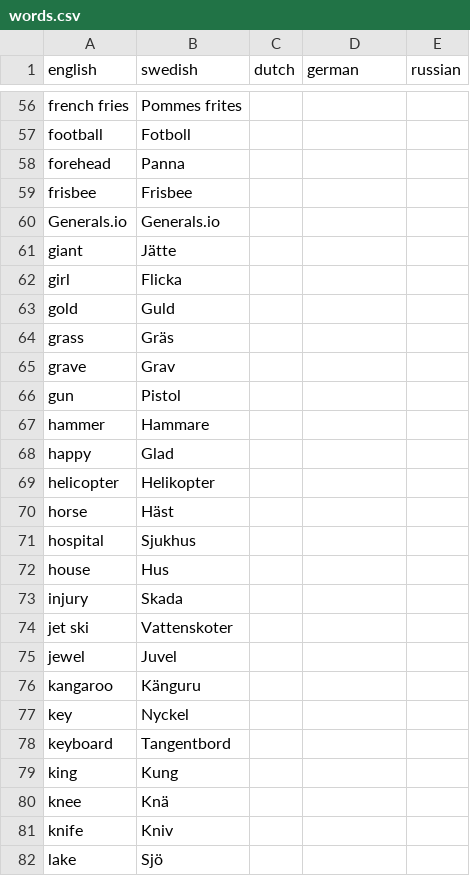
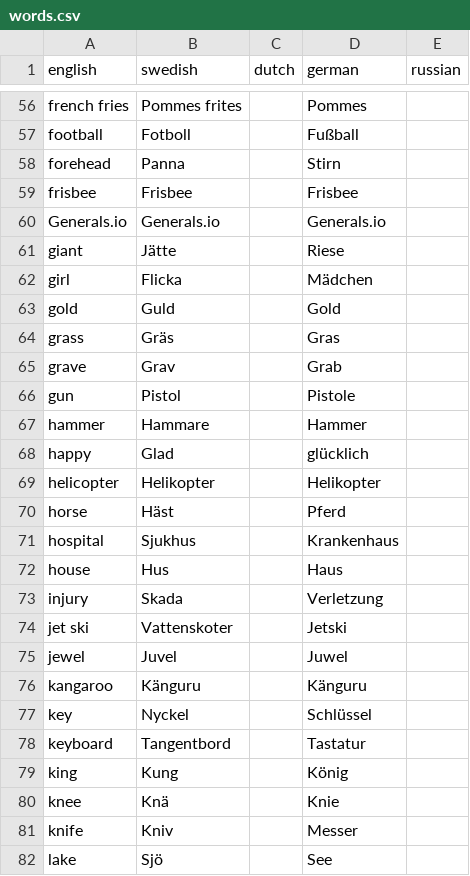
Before and after one commit to crazy2be/scribble, a CSV file: words.csv, drawn as a sheet; only a part is shown, gaps mark what is left out; the diff covers the shown part only; the diff names each change by its address in the sheet, - before the commit and + after, or states it on an @@ line.

Commit message:
Add german words from @John.

```diff
--- a/words.csv
+++ b/words.csv
-D56 (german): (empty)
+D56 (german): Pommes
-D57 (german): (empty)
+D57 (german): Fußball
-D58 (german): (empty)
+D58 (german): Stirn
-D59 (german): (empty)
+D59 (german): Frisbee
-D60 (german): (empty)
+D60 (german): Generals.io
-D61 (german): (empty)
+D61 (german): Riese
-D62 (german): (empty)
+D62 (german): Mädchen
-D63 (german): (empty)
+D63 (german): Gold
-D64 (german): (empty)
+D64 (german): Gras
-D65 (german): (empty)
+D65 (german): Grab
-D66 (german): (empty)
+D66 (german): Pistole
-D67 (german): (empty)
+D67 (german): Hammer
-D68 (german): (empty)
+D68 (german): glücklich
-D69 (german): (empty)
+D69 (german): Helikopter
-D70 (german): (empty)
+D70 (german): Pferd
-D71 (german): (empty)
+D71 (german): Krankenhaus
-D72 (german): (empty)
+D72 (german): Haus
-D73 (german): (empty)
+D73 (german): Verletzung
-D74 (german): (empty)
+D74 (german): Jetski
-D75 (german): (empty)
+D75 (german): Juwel
-D76 (german): (empty)
+D76 (german): Känguru
-D77 (german): (empty)
+D77 (german): Schlüssel
-D78 (german): (empty)
+D78 (german): Tastatur
-D79 (german): (empty)
+D79 (german): König
-D80 (german): (empty)
+D80 (german): Knie
-D81 (german): (empty)
+D81 (german): Messer
-D82 (german): (empty)
+D82 (german): See
```
Also changed, not shown: 148 edited cells elsewhere in this file.
